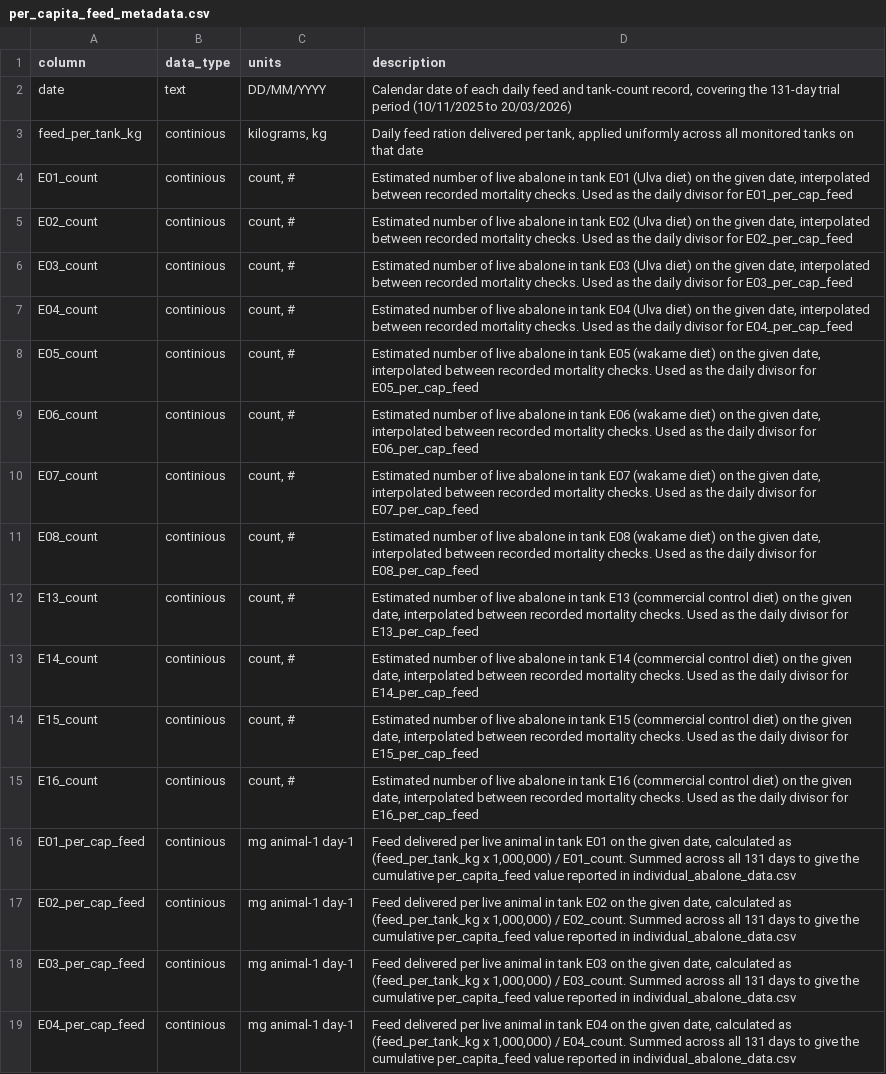
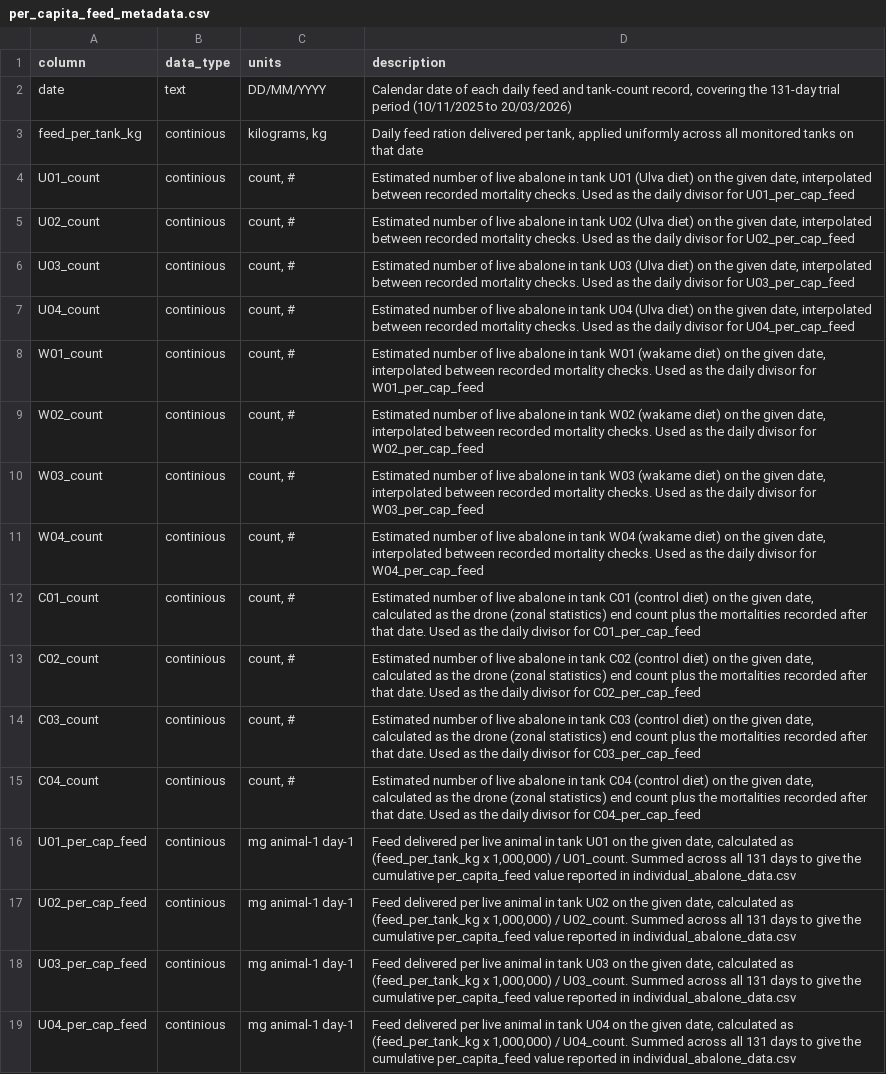
Before and after one commit to RebeccaPedler/Ulva_diets_abalone, a CSV file: data/per_capita_feed_metadata.csv, drawn as a sheet; only a part is shown; the diff covers the shown part only; the diff names each change by its address in the sheet, - before the commit and + after, or states it on an @@ line.

```diff
--- a/data/per_capita_feed_metadata.csv
+++ b/data/per_capita_feed_metadata.csv
-A4 (column): E01_count
+A4 (column): U01_count
-D4 (description): …in tank E01 (Ulva diet) on the given date, interpolated between recorded mortality checks. Used as the daily divisor for E01_per_cap_feed
+D4 (description): …in tank U01 (Ulva diet) on the given date, interpolated between recorded mortality checks. Used as the daily divisor for U01_per_cap_feed
-A5 (column): E02_count
+A5 (column): U02_count
-D5 (description): …in tank E02 (Ulva diet) on the given date, interpolated between recorded mortality checks. Used as the daily divisor for E02_per_cap_feed
+D5 (description): …in tank U02 (Ulva diet) on the given date, interpolated between recorded mortality checks. Used as the daily divisor for U02_per_cap_feed
-A6 (column): E03_count
+A6 (column): U03_count
-D6 (description): …in tank E03 (Ulva diet) on the given date, interpolated between recorded mortality checks. Used as the daily divisor for E03_per_cap_feed
+D6 (description): …in tank U03 (Ulva diet) on the given date, interpolated between recorded mortality checks. Used as the daily divisor for U03_per_cap_feed
-A7 (column): E04_count
+A7 (column): U04_count
-D7 (description): …in tank E04 (Ulva diet) on the given date, interpolated between recorded mortality checks. Used as the daily divisor for E04_per_cap_feed
+D7 (description): …in tank U04 (Ulva diet) on the given date, interpolated between recorded mortality checks. Used as the daily divisor for U04_per_cap_feed
-A8 (column): E05_count
+A8 (column): W01_count
-D8 (description): …in tank E05 (wakame diet) on the given date, interpolated between recorded mortality checks. Used as the daily divisor for E05_per_cap_feed
+D8 (description): …in tank W01 (wakame diet) on the given date, interpolated between recorded mortality checks. Used as the daily divisor for W01_per_cap_feed
-A9 (column): E06_count
+A9 (column): W02_count
-D9 (description): …in tank E06 (wakame diet) on the given date, interpolated between recorded mortality checks. Used as the daily divisor for E06_per_cap_feed
+D9 (description): …in tank W02 (wakame diet) on the given date, interpolated between recorded mortality checks. Used as the daily divisor for W02_per_cap_feed
-A10 (column): E07_count
+A10 (column): W03_count
-D10 (description): …in tank E07 (wakame diet) on the given date, interpolated between recorded mortality checks. Used as the daily divisor for E07_per_cap_feed
+D10 (description): …in tank W03 (wakame diet) on the given date, interpolated between recorded mortality checks. Used as the daily divisor for W03_per_cap_feed
-A11 (column): E08_count
+A11 (column): W04_count
-D11 (description): …in tank E08 (wakame diet) on the given date, interpolated between recorded mortality checks. Used as the daily divisor for E08_per_cap_feed
+D11 (description): …in tank W04 (wakame diet) on the given date, interpolated between recorded mortality checks. Used as the daily divisor for W04_per_cap_feed
-A12 (column): E13_count
+A12 (column): C01_count
-D12 (description): …in tank E13 (commercial control diet) on the given date, interpolated between recorded mortality checks. Used as the daily divisor for E13_per_cap_feed
+D12 (description): …in tank C01 (control diet) on the given date, calculated as the drone (zonal statistics) end count plus the mortalities recorded after that date. Used as the daily divisor for C01_per_cap_feed
-A13 (column): E14_count
+A13 (column): C02_count
-D13 (description): …in tank E14 (commercial control diet) on the given date, interpolated between recorded mortality checks. Used as the daily divisor for E14_per_cap_feed
+D13 (description): …in tank C02 (control diet) on the given date, calculated as the drone (zonal statistics) end count plus the mortalities recorded after that date. Used as the daily divisor for C02_per_cap_feed
-A14 (column): E15_count
+A14 (column): C03_count
-D14 (description): …in tank E15 (commercial control diet) on the given date, interpolated between recorded mortality checks. Used as the daily divisor for E15_per_cap_feed
+D14 (description): …in tank C03 (control diet) on the given date, calculated as the drone (zonal statistics) end count plus the mortalities recorded after that date. Used as the daily divisor for C03_per_cap_feed
-A15 (column): E16_count
+A15 (column): C04_count
-D15 (description): …in tank E16 (commercial control diet) on the given date, interpolated between recorded mortality checks. Used as the daily divisor for E16_per_cap_feed
+D15 (description): …in tank C04 (control diet) on the given date, calculated as the drone (zonal statistics) end count plus the mortalities recorded after that date. Used as the daily divisor for C04_per_cap_feed
-A16 (column): E01_per_cap_feed
+A16 (column): U01_per_cap_feed
-D16 (description): …in tank E01 on the given date, calculated as (feed_per_tank_kg x 1,000,000) / E01_count. Summed across…
+D16 (description): …in tank U01 on the given date, calculated as (feed_per_tank_kg x 1,000,000) / U01_count. Summed across…
-A17 (column): E02_per_cap_feed
+A17 (column): U02_per_cap_feed
-D17 (description): …in tank E02 on the given date, calculated as (feed_per_tank_kg x 1,000,000) / E02_count. Summed across…
+D17 (description): …in tank U02 on the given date, calculated as (feed_per_tank_kg x 1,000,000) / U02_count. Summed across…
-A18 (column): E03_per_cap_feed
+A18 (column): U03_per_cap_feed
-D18 (description): …in tank E03 on the given date, calculated as (feed_per_tank_kg x 1,000,000) / E03_count. Summed across…
+D18 (description): …in tank U03 on the given date, calculated as (feed_per_tank_kg x 1,000,000) / U03_count. Summed across…
-A19 (column): E04_per_cap_feed
+A19 (column): U04_per_cap_feed
-D19 (description): …in tank E04 on the given date, calculated as (feed_per_tank_kg x 1,000,000) / E04_count. Summed across…
+D19 (description): …in tank U04 on the given date, calculated as (feed_per_tank_kg x 1,000,000) / U04_count. Summed across…
```
Also changed, not shown: 16 edited cells elsewhere in this file, data/individual_abalone_metadata.csv, data/per_capita_feed.csv, 2 other files.
